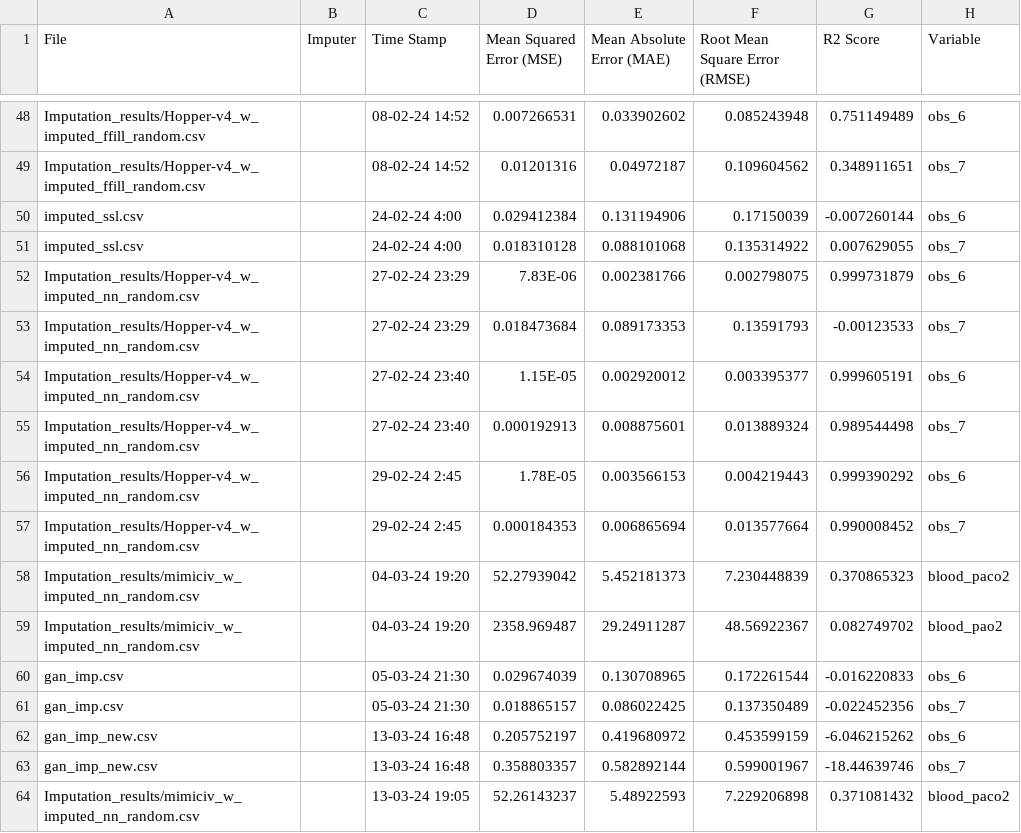
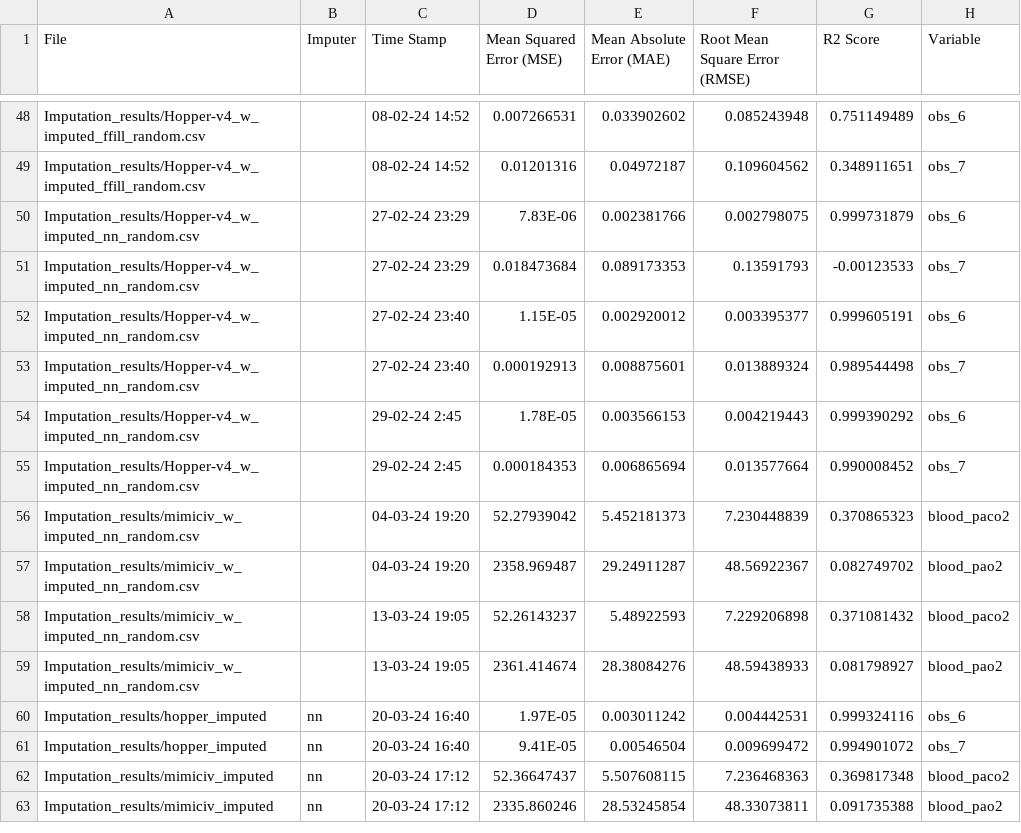
Before and after one commit to iprathmeshdudhe/Data-Imputation-Techniques, a CSV file: evals/evaluations.csv, drawn as a sheet; only a part is shown, gaps mark what is left out; the shorter side is filled out with more unchanged rows.

Commit message:
Update evaluations.csv

```diff
--- a/evals/evaluations.csv
+++ b/evals/evaluations.csv
@@ -49,4 +49,2 @@ Imputation_results/Hopper-v4_w_imputed_ffill_random.csv,,08-02-24 14:52,0.007266
 Imputation_results/Hopper-v4_w_imputed_ffill_random.csv,,08-02-24 14:52,0.01201316,0.04972187,0.109604562,0.348911651,obs_7
-imputed_ssl.csv,,24-02-24 4:00,0.029412384,0.131194906,0.17150039,-0.007260144,obs_6
-imputed_ssl.csv,,24-02-24 4:00,0.018310128,0.088101068,0.135314922,0.007629055,obs_7
 Imputation_results/Hopper-v4_w_imputed_nn_random.csv,,27-02-24 23:29,7.83E-06,0.002381766,0.002798075,0.999731879,obs_6
@@ -59,6 +57,2 @@ Imputation_results/mimiciv_w_imputed_nn_random.csv,,04-03-24 19:20,52.27939042,5
 Imputation_results/mimiciv_w_imputed_nn_random.csv,,04-03-24 19:20,2358.969487,29.24911287,48.56922367,0.082749702,blood_pao2
-gan_imp.csv,,05-03-24 21:30,0.029674039,0.130708965,0.172261544,-0.016220833,obs_6
-gan_imp.csv,,05-03-24 21:30,0.018865157,0.086022425,0.137350489,-0.022452356,obs_7
-gan_imp_new.csv,,13-03-24 16:48,0.205752197,0.419680972,0.453599159,-6.046215262,obs_6
-gan_imp_new.csv,,13-03-24 16:48,0.358803357,0.582892144,0.599001967,-18.44639746,obs_7
 Imputation_results/mimiciv_w_imputed_nn_random.csv,,13-03-24 19:05,52.26143237,5.48922593,7.229206898,0.371081432,blood_paco2
```
